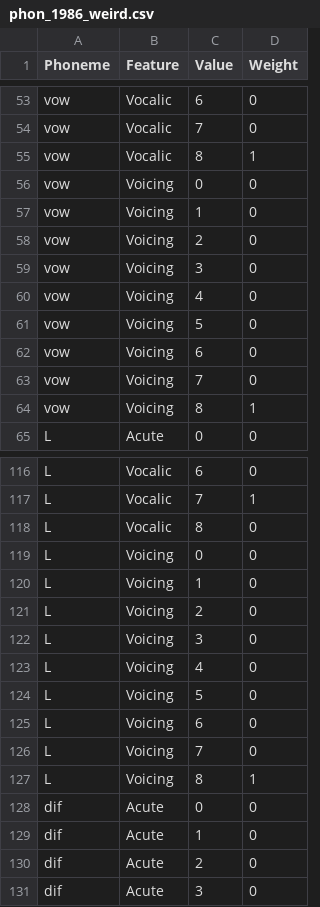
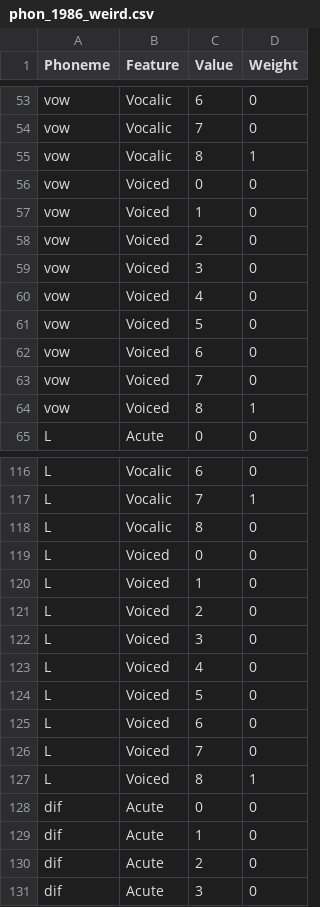
Before and after one commit to tjmahr/retrace, a CSV file: inst/phon_1986_weird.csv, drawn as a sheet; only a part is shown, gaps mark what is left out; the diff covers the shown part only.

```diff
--- a/inst/phon_1986_weird.csv
+++ b/inst/phon_1986_weird.csv
@@ -55,11 +55,11 @@
 "vow","Vocalic",8,1
-"vow","Voicing",0,0
-"vow","Voicing",1,0
-"vow","Voicing",2,0
-"vow","Voicing",3,0
-"vow","Voicing",4,0
-"vow","Voicing",5,0
-"vow","Voicing",6,0
-"vow","Voicing",7,0
-"vow","Voicing",8,1
+"vow","Voiced",0,0
+"vow","Voiced",1,0
+"vow","Voiced",2,0
+"vow","Voiced",3,0
+"vow","Voiced",4,0
+"vow","Voiced",5,0
+"vow","Voiced",6,0
+"vow","Voiced",7,0
+"vow","Voiced",8,1
 "L","Acute",0,0
@@ -118,11 +118,11 @@
 "L","Vocalic",8,0
-"L","Voicing",0,0
-"L","Voicing",1,0
-"L","Voicing",2,0
-"L","Voicing",3,0
-"L","Voicing",4,0
-"L","Voicing",5,0
-"L","Voicing",6,0
-"L","Voicing",7,0
-"L","Voicing",8,1
+"L","Voiced",0,0
+"L","Voiced",1,0
+"L","Voiced",2,0
+"L","Voiced",3,0
+"L","Voiced",4,0
+"L","Voiced",5,0
+"L","Voiced",6,0
+"L","Voiced",7,0
+"L","Voiced",8,1
 "dif","Acute",0,0
```
Also changed, not shown: 45 edited cells elsewhere in this file, inst/phon_1986.csv, 7 other files.
